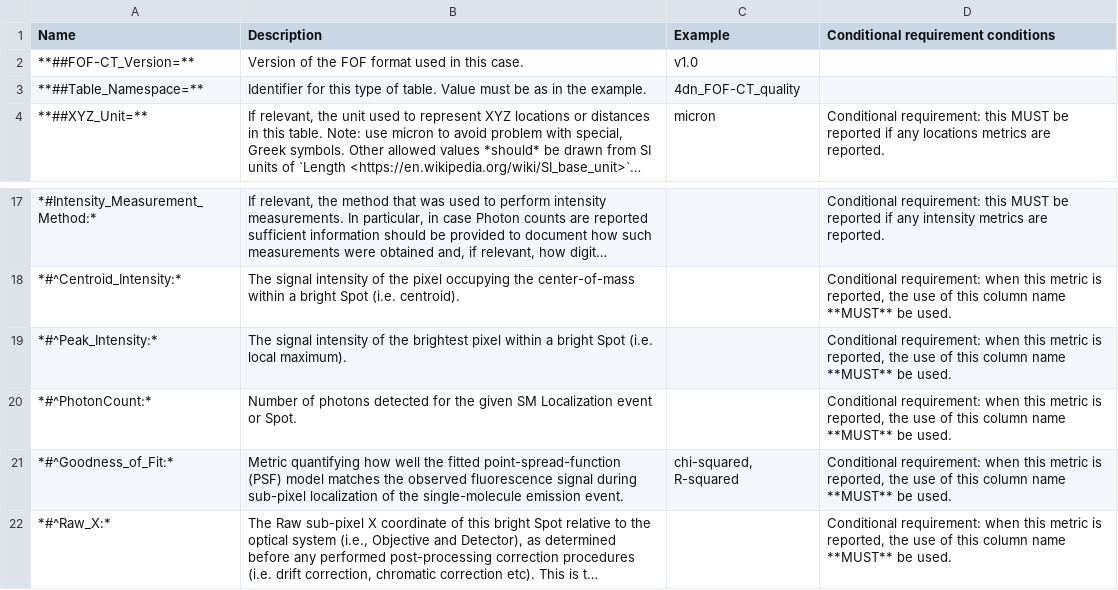
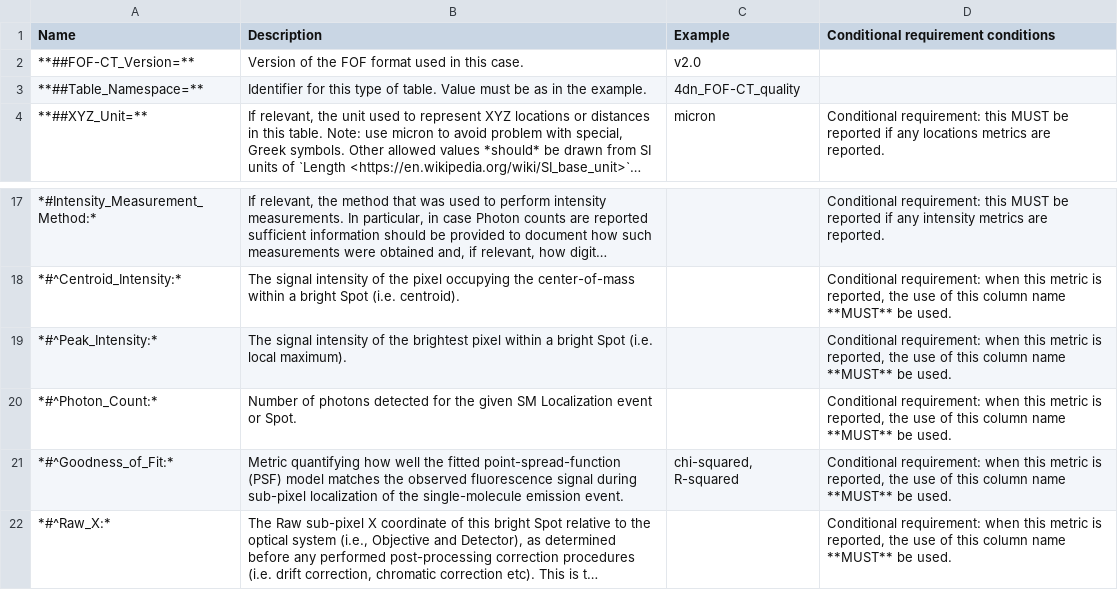
Before and after one commit to 4dn-dcic/fish_omics_format, a CSV file: docs/source/tables/quality_header.csv, drawn as a sheet; only a part is shown, gaps mark what is left out; long unchanged cells end in ….

```diff
--- a/docs/source/tables/quality_header.csv
+++ b/docs/source/tables/quality_header.csv
@@ -1,3 +1,3 @@
 Name,Description,Example,Conditional requirement conditions
-**##FOF-CT_Version=**,Version of the FOF format used in this case.,v1.0,
+**##FOF-CT_Version=**,Version of the FOF format used in this case.,v2.0,
 **##Table_Namespace=**,Identifier for this type of table. Value must be as in the example.,4dn_FOF-CT_quality,
@@ -19,3 +19,3 @@ Name,Description,Example,Conditional requirement conditions
 *#^Peak_Intensity:*,The signal intensity of the brightest pixel within a bright Spot (i.e. local maximum).,,"Conditional requirement: when this metric is reported, the use of this column name **MUST** be used."
-*#^PhotonCount:*,Number of photons detected for the given SM Localization event or Spot.,,"Conditional requirement: when this metric is reported, the use of this column name **MUST** be used."
+*#^Photon_Count:*,Number of photons detected for the given SM Localization event or Spot.,,"Conditional requirement: when this metric is reported, the use of this column name **MUST** be used."
 *#^Goodness_of_Fit:*,Metric quantifying how well the fitted point-spread-function (PSF) model matches the observed fluorescence signal during sub-pixel localization of the single-molecule emission event.,"chi-squared, R-squared","Conditional requirement: when this metric is reported, the use of this column name **MUST** be used."
```
Also changed, not shown: docs/source/tables/bio_header.csv, docs/source/tables/cell_header.csv, 41 other files.
